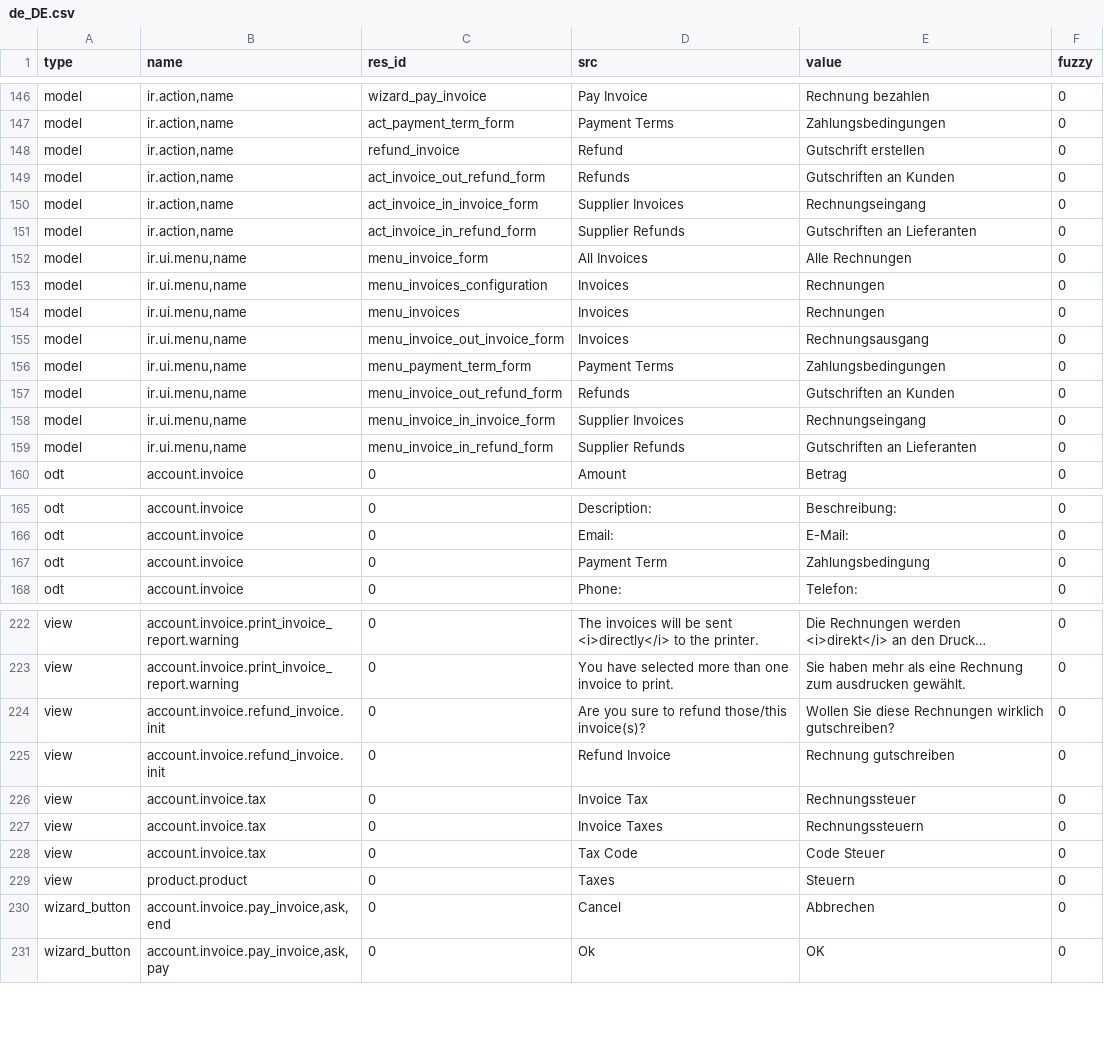
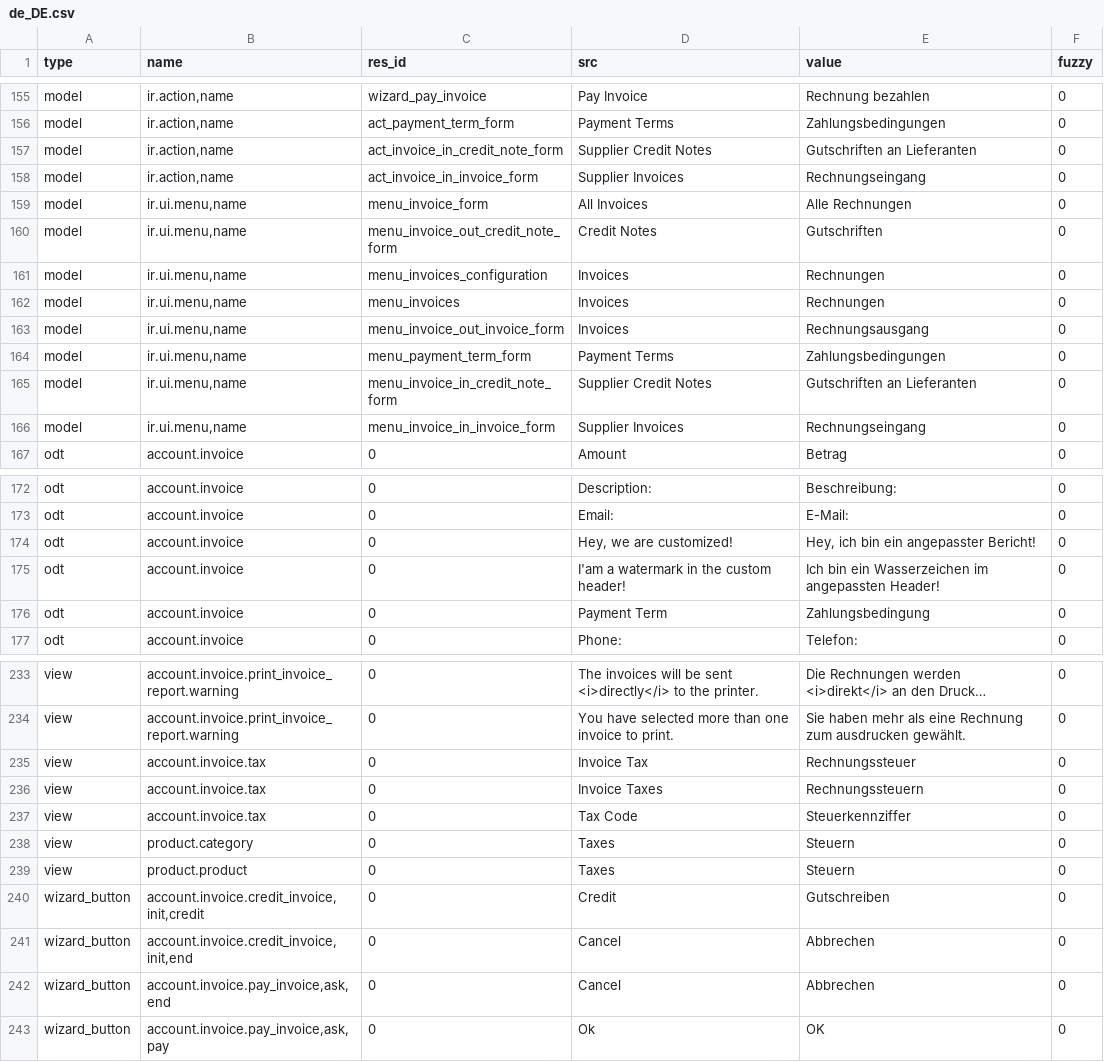
Before and after one commit to coopengo/account_invoice, a CSV file: de_DE.csv, drawn as a sheet; only a part is shown, gaps mark what is left out; long unchanged cells end in …; removed rows and columns are numbered as before the commit, all else as after; the diff covers the shown part only; the diff names each change by its address in the sheet, - before the commit and + after, or states it on an @@ line.

Commit message:
updated translation for de_DE

```diff
--- a/de_DE.csv
+++ b/de_DE.csv
-row 148: model | ir.action,name | refund_invoice | Refund | Gutschrift erstellen | 0
-C157 (res_id): act_invoice_out_refund_form
+C157 (res_id): act_invoice_in_credit_note_form
-D157 (src): Refunds
+D157 (src): Supplier Credit Notes
-E157 (value): Gutschriften an Kunden
+E157 (value): Gutschriften an Lieferanten
-row 151: model | ir.action,name | act_invoice_in_refund_form | Supplier Refunds | Gutschriften an Lieferanten | 0
+row 160: model | ir.ui.menu,name | menu_invoice_out_credit_note_form | Credit Notes | Gutschriften | 0
-C165 (res_id): menu_invoice_out_refund_form
+C165 (res_id): menu_invoice_in_credit_note_form
-D165 (src): Refunds
+D165 (src): Supplier Credit Notes
-E165 (value): Gutschriften an Kunden
+E165 (value): Gutschriften an Lieferanten
-row 159: model | ir.ui.menu,name | menu_invoice_in_refund_form | Supplier Refunds | Gutschriften an Lieferanten | 0
+row 174: odt | account.invoice | 0 | Hey, we are customized! | Hey, ich bin ein angepasster Bericht! | 0
+row 175: odt | account.invoice | 0 | I'am a watermark in the custom header! | Ich bin ein Wasserzeichen im angepassten Header! | 0
-row 224: view | account.invoice.refund_invoice.init | 0 | Are you sure to refund those/this invoice(s)? | Wollen Sie diese Rechnungen wirklich gutschreiben? | 0
-row 225: view | account.invoice.refund_invoice.init | 0 | Refund Invoice | Rechnung gutschreiben | 0
-E237 (value): Code Steuer
+E237 (value): Steuerkennziffer
+row 238: view | product.category | 0 | Taxes | Steuern | 0
+row 240: wizard_button | account.invoice.credit_invoice,init,credit | 0 | Credit | Gutschreiben | 0
+row 241: wizard_button | account.invoice.credit_invoice,init,end | 0 | Cancel | Abbrechen | 0
```
Also changed, not shown: 14 added rows, 4 removed rows and 10 edited cells elsewhere in this file.
